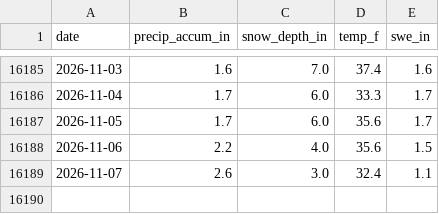
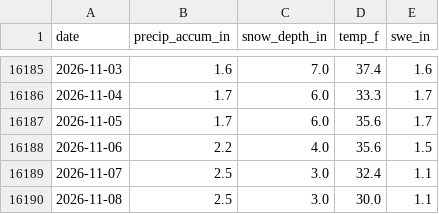
Before and after one commit to john-malone-dc/crystal-conditions, a CSV file: data/snotel_daily.csv, drawn as a sheet; only a part is shown, gaps mark what is left out.

```diff
--- a/data/snotel_daily.csv
+++ b/data/snotel_daily.csv
@@ -16188,2 +16188,3 @@ date,precip_accum_in,snow_depth_in,temp_f,swe_in
 2026-11-06,2.2,4.0,35.6,1.5
-2026-11-07,2.6,3.0,32.4,1.1
+2026-11-07,2.5,3.0,32.4,1.1
+2026-11-08,2.5,3.0,30.0,1.1
```
Also changed, not shown: data/nwac_hourly.csv, 3 other files.
